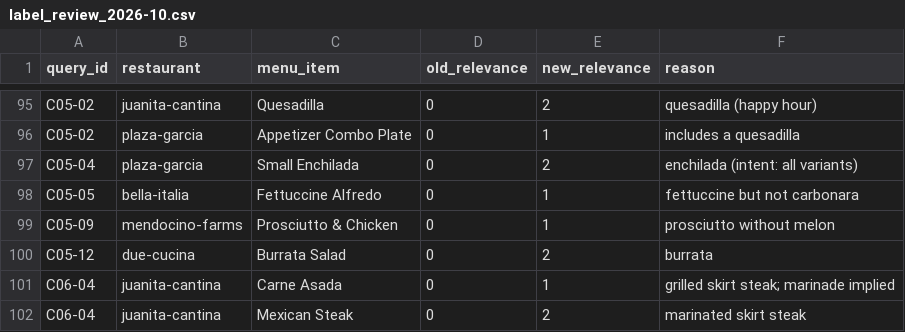
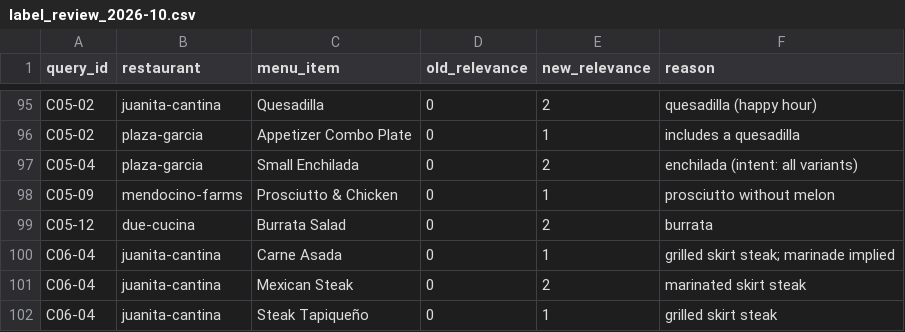
Before and after one commit to ahsank/restaurant-search, a CSV file: data/queries/label_review_2026-10.csv, drawn as a sheet; only a part is shown, gaps mark what is left out; the shorter side is filled out with more unchanged rows; the diff names each change by its address in the sheet, - before the commit and + after, or states it on an @@ line.

```diff
--- a/data/queries/label_review_2026-10.csv
+++ b/data/queries/label_review_2026-10.csv
-row 98: C05-05 | bella-italia | Fettuccine Alfredo | 0 | 1 | fettuccine but not carbonara
```
Also changed, not shown: 18 other files.
